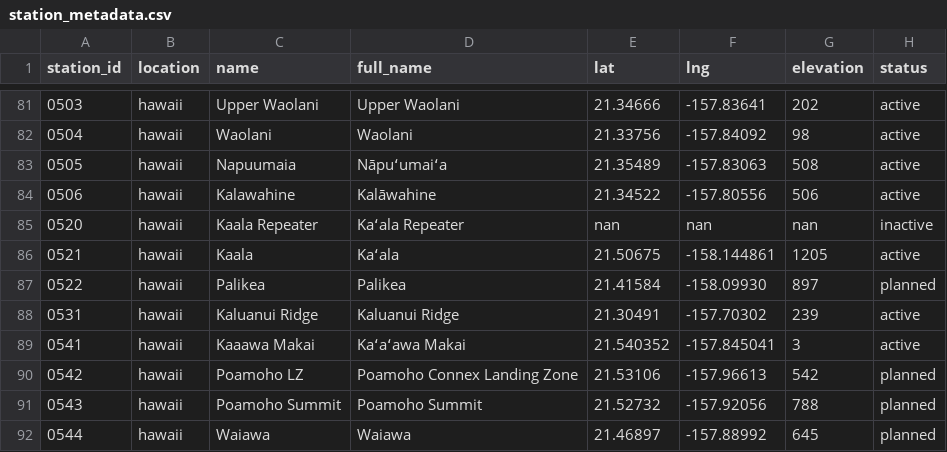
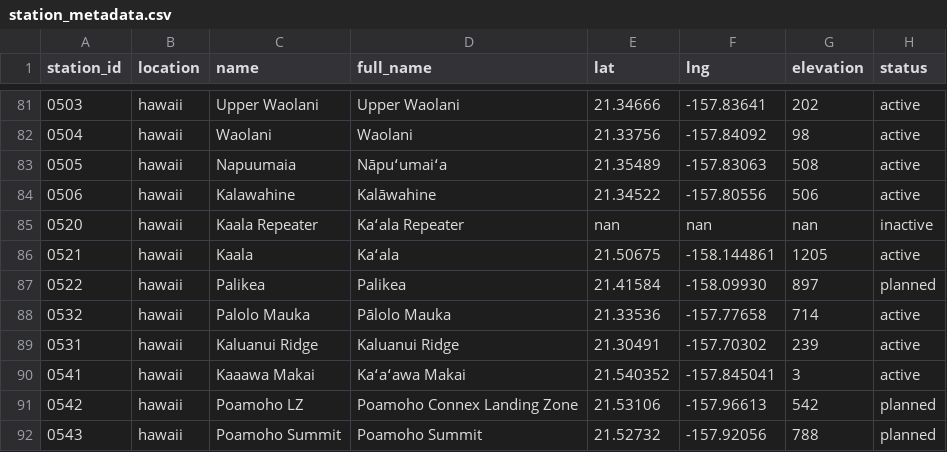
Before and after one commit to HCDP/loggernet_station_data, a CSV file: csv_data/stations/station_metadata.csv, drawn as a sheet; only a part is shown, gaps mark what is left out; the shorter side is filled out with more unchanged rows; the diff names each change by its address in the sheet, - before the commit and + after, or states it on an @@ line.

Commit message:
add new mesonet station 0532_PaloloMauka

```diff
--- a/csv_data/stations/station_metadata.csv
+++ b/csv_data/stations/station_metadata.csv
+row 88: 0532 | hawaii | Palolo Mauka | Pālolo Mauka | 21.33536 | -157.77658 | 714 | active
```
